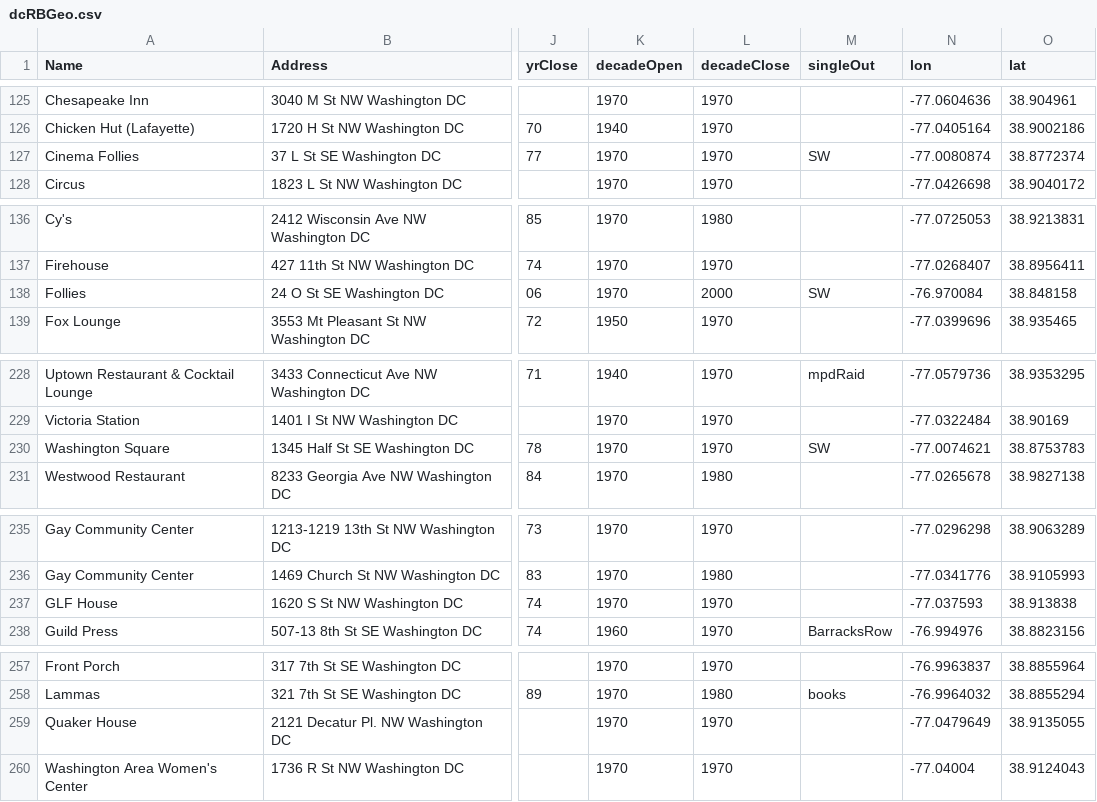
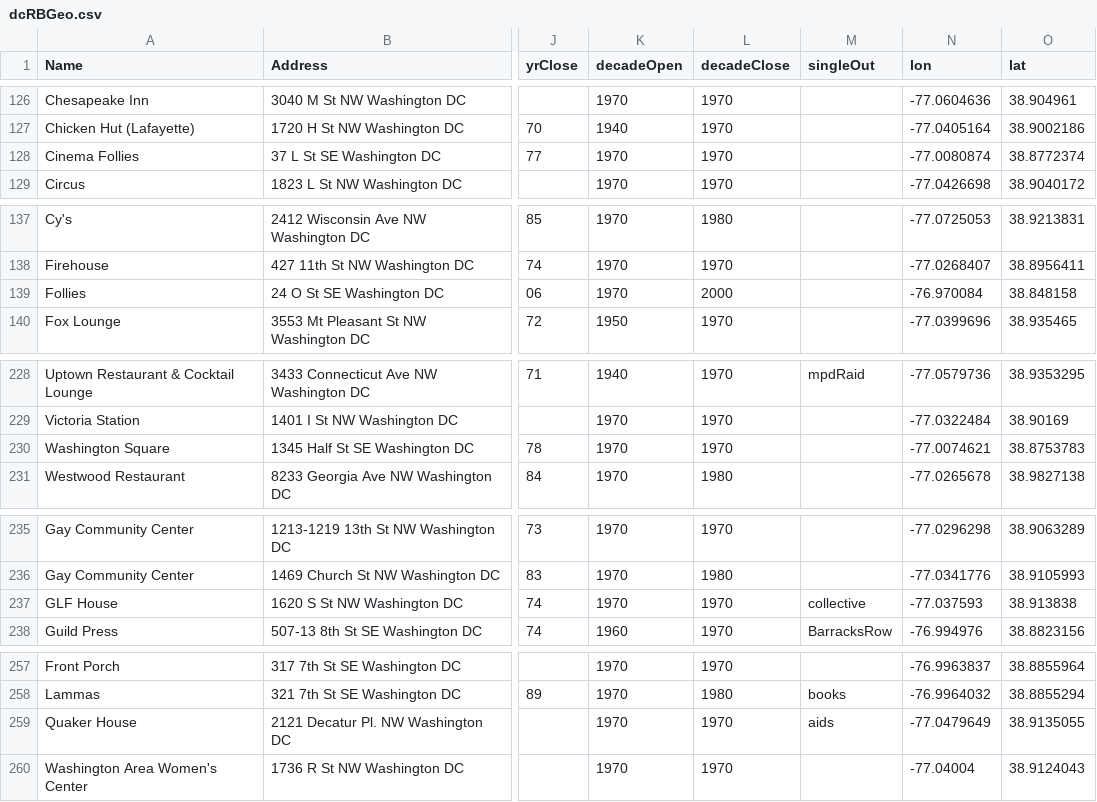
Before and after one commit to katerabinowitz/DC-Demographics, a CSV file: rainbowHistory/dcRBGeo.csv, drawn as a sheet; only a part is shown, gaps mark what is left out; addresses are those after the commit; the diff covers the shown part only; the diff names each change by its address in the sheet, - before the commit and + after, or states it on an @@ line.

```diff
--- a/rainbowHistory/dcRBGeo.csv
+++ b/rainbowHistory/dcRBGeo.csv
-M128 (singleOut): SW
+M128 (singleOut): (empty)
-M139 (singleOut): SW
+M139 (singleOut): (empty)
-M230 (singleOut): SW
+M230 (singleOut): (empty)
-M237 (singleOut): (empty)
+M237 (singleOut): collective
-M259 (singleOut): (empty)
+M259 (singleOut): aids
```
Also changed, not shown: 2 moved rows and 18 edited cells elsewhere in this file, 3 other files.
